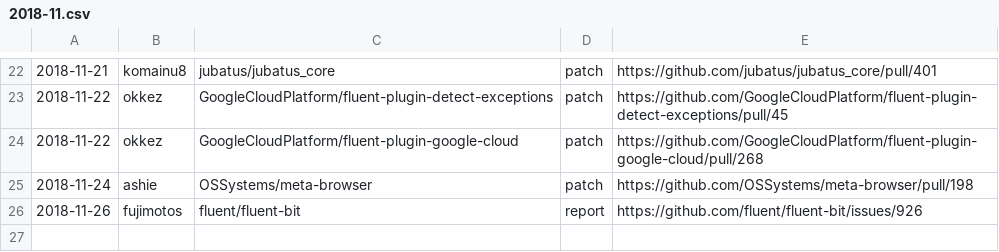
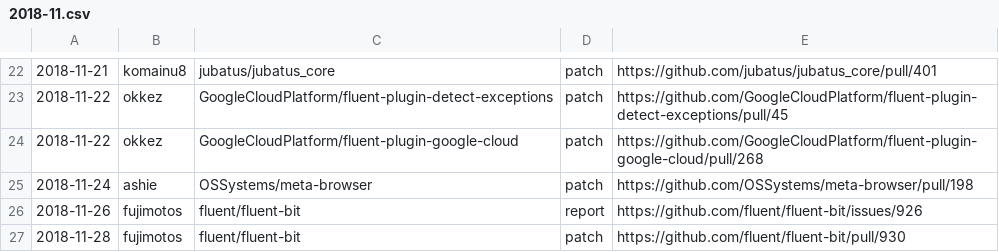
Before and after one commit to clear-code/statistics, a CSV file: upstream-feedback/2018-11.csv, drawn as a sheet; only a part is shown, gaps mark what is left out; the diff names each change by its address in the sheet, - before the commit and + after, or states it on an @@ line.

Commit message:
Add feedback!!

```diff
--- a/upstream-feedback/2018-11.csv
+++ b/upstream-feedback/2018-11.csv
+row 27: 2018-11-28 | fujimotos | fluent/fluent-bit | patch | https://github.com/fluent/fluent-bit/pull/930
```
